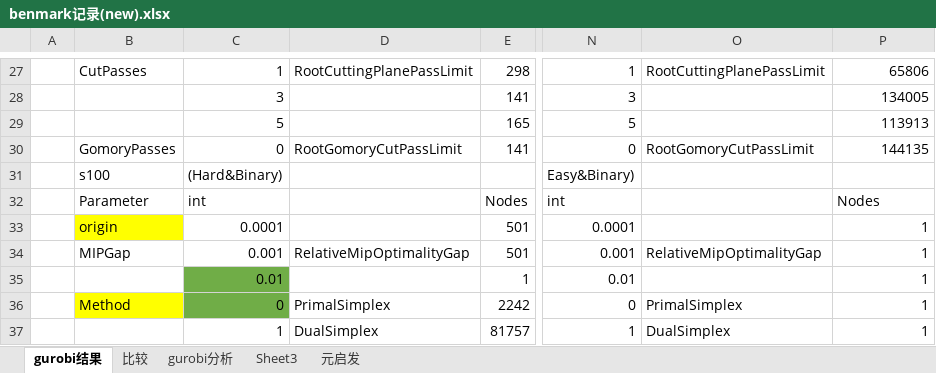
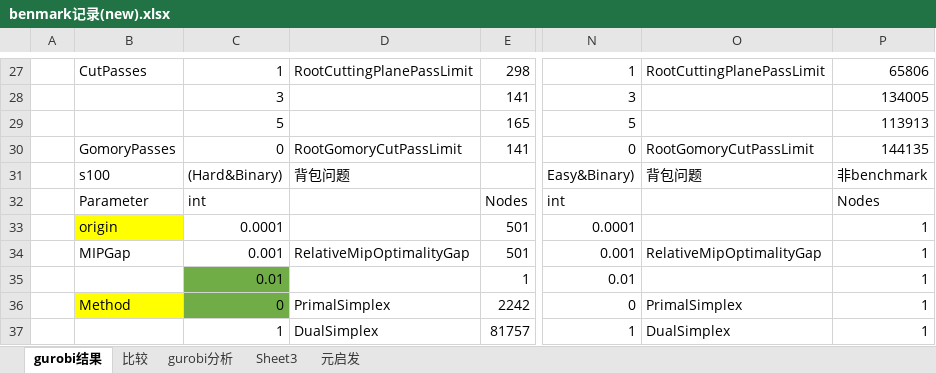
Before and after one commit to simbabobobo/wsb_meta, an Excel workbook: results/benmark记录(new).xlsx, sheet gurobi结果, drawn as a sheet; only a part is shown, gaps mark what is left out; values as stored, in another font and other column widths than the file's, no borders; conditional formats not drawn; the diff names each change by its address in the sheet, - before the commit and + after, or states it on an @@ line.

```diff
--- a/results/benmark记录(new).xlsx (sheet gurobi结果)
+++ b/results/benmark记录(new).xlsx (sheet gurobi结果)
-D31: (empty)
+D31: 背包问题
-O31: (empty)
+O31: 背包问题
-P31: (empty)
+P31: 非benchmark
```
Also changed, not shown: 22 other files.
